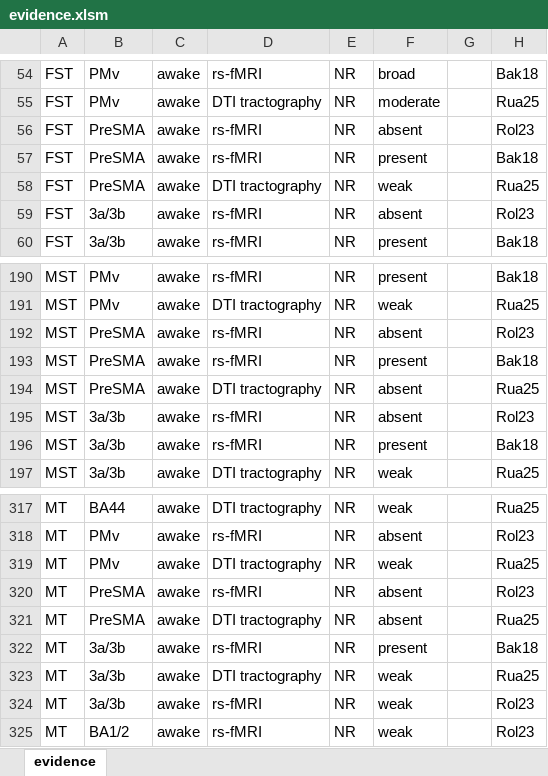
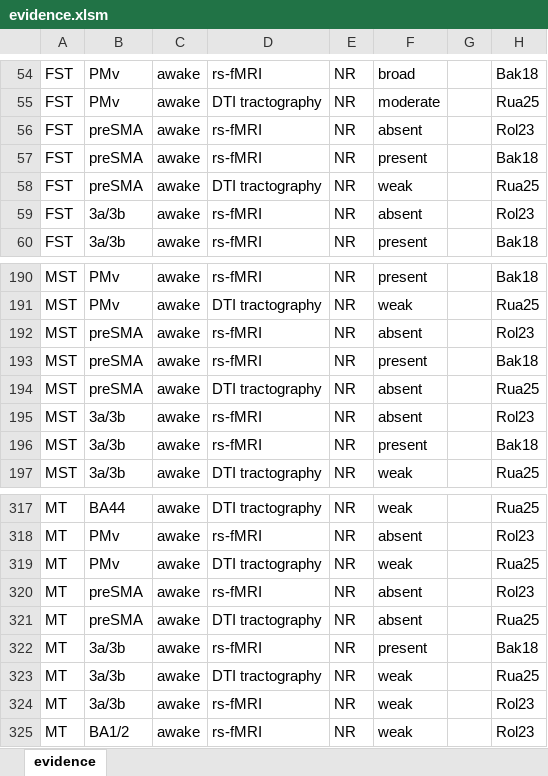
Before and after one commit to raniaezzo/CorticalConnectivity, an Excel workbook: human/evidence.xlsm, sheet evidence, drawn as a sheet; only a part is shown, gaps mark what is left out; values as stored, in another font and other column widths than the file's, no borders; the diff names each change by its address in the sheet, - before the commit and + after, or states it on an @@ line.

```diff
--- a/human/evidence.xlsm (sheet evidence)
+++ b/human/evidence.xlsm (sheet evidence)
-B56:B58: PreSMA
+B56:B58: preSMA
-B192:B194: PreSMA
+B192:B194: preSMA
-B320:B321: PreSMA
+B320:B321: preSMA
```
Also changed, not shown: human/abbreviations.xlsm, macaque/evidence.xlsm, 11 other files.
